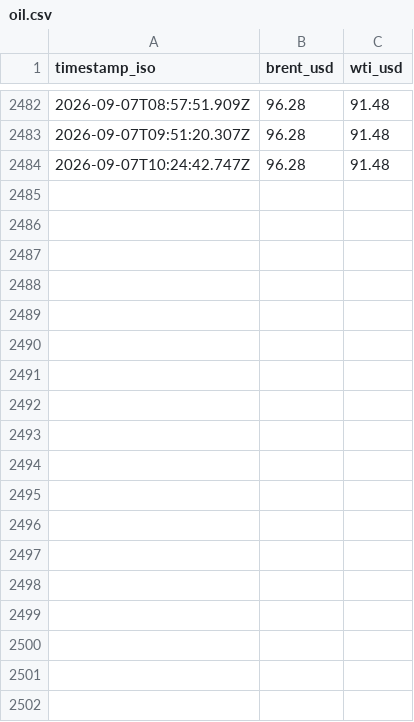
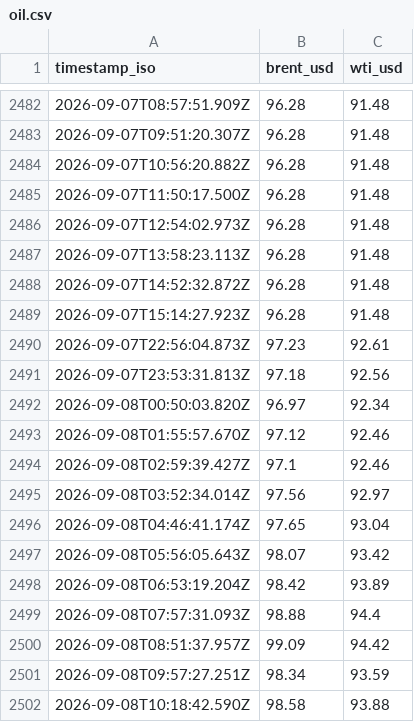
Before and after one commit to supamanluva/hormuz-watch, a CSV file: history/oil.csv, drawn as a sheet; only a part is shown, gaps mark what is left out.

```diff
--- a/history/oil.csv
+++ b/history/oil.csv
@@ -2483,2 +2483,20 @@ timestamp_iso,brent_usd,wti_usd
 2026-09-07T09:51:20.307Z,96.28,91.48
-2026-09-07T10:24:42.747Z,96.28,91.48
+2026-09-07T10:56:20.882Z,96.28,91.48
+2026-09-07T11:50:17.500Z,96.28,91.48
+2026-09-07T12:54:02.973Z,96.28,91.48
+2026-09-07T13:58:23.113Z,96.28,91.48
+2026-09-07T14:52:32.872Z,96.28,91.48
+2026-09-07T15:14:27.923Z,96.28,91.48
+2026-09-07T22:56:04.873Z,97.23,92.61
+2026-09-07T23:53:31.813Z,97.18,92.56
+2026-09-08T00:50:03.820Z,96.97,92.34
+2026-09-08T01:55:57.670Z,97.12,92.46
+2026-09-08T02:59:39.427Z,97.1,92.46
+2026-09-08T03:52:34.014Z,97.56,92.97
+2026-09-08T04:46:41.174Z,97.65,93.04
+2026-09-08T05:56:05.643Z,98.07,93.42
+2026-09-08T06:53:19.204Z,98.42,93.89
+2026-09-08T07:57:31.093Z,98.88,94.4
+2026-09-08T08:51:37.957Z,99.09,94.42
+2026-09-08T09:57:27.251Z,98.34,93.59
+2026-09-08T10:18:42.590Z,98.58,93.88
```
Also changed, not shown: history/events.csv, history/status_history.csv.
